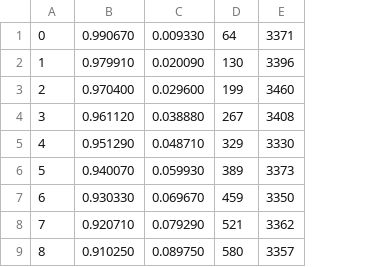
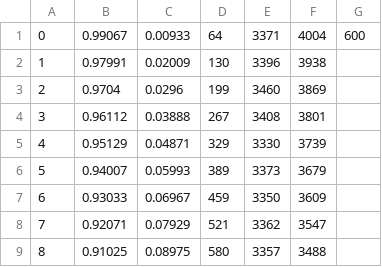
Before and after one commit to etoestja/inf, a CSV file: mipt/bridge/bridge2.csv, drawn as a sheet; only a part is shown; removed rows and columns are numbered as before the commit, all else as after; the diff names each change by its address in the sheet, - before the commit and + after, or states it on an @@ line.

Commit message:
bridge2 graphs

```diff
--- a/mipt/bridge/bridge2.csv
+++ b/mipt/bridge/bridge2.csv
-column B, rows 1-9: 0.990670 | 0.979910 | 0.970400 | 0.961120 | 0.951290 | 0.940070 | 0.930330 | 0.920710 | 0.910250
-column C, rows 1-9: 0.009330 | 0.020090 | 0.029600 | 0.038880 | 0.048710 | 0.059930 | 0.069670 | 0.079290 | 0.089750
+column B, rows 1-9: 0.99067 | 0.97991 | 0.9704 | 0.96112 | 0.95129 | 0.94007 | 0.93033 | 0.92071 | 0.91025
+column C, rows 1-9: 0.00933 | 0.02009 | 0.0296 | 0.03888 | 0.04871 | 0.05993 | 0.06967 | 0.07929 | 0.08975
+column F, rows 1-9: 4004 | 3938 | 3869 | 3801 | 3739 | 3679 | 3609 | 3547 | 3488
+column G, row 1: 600
```
Also changed, not shown: 1 other file.
